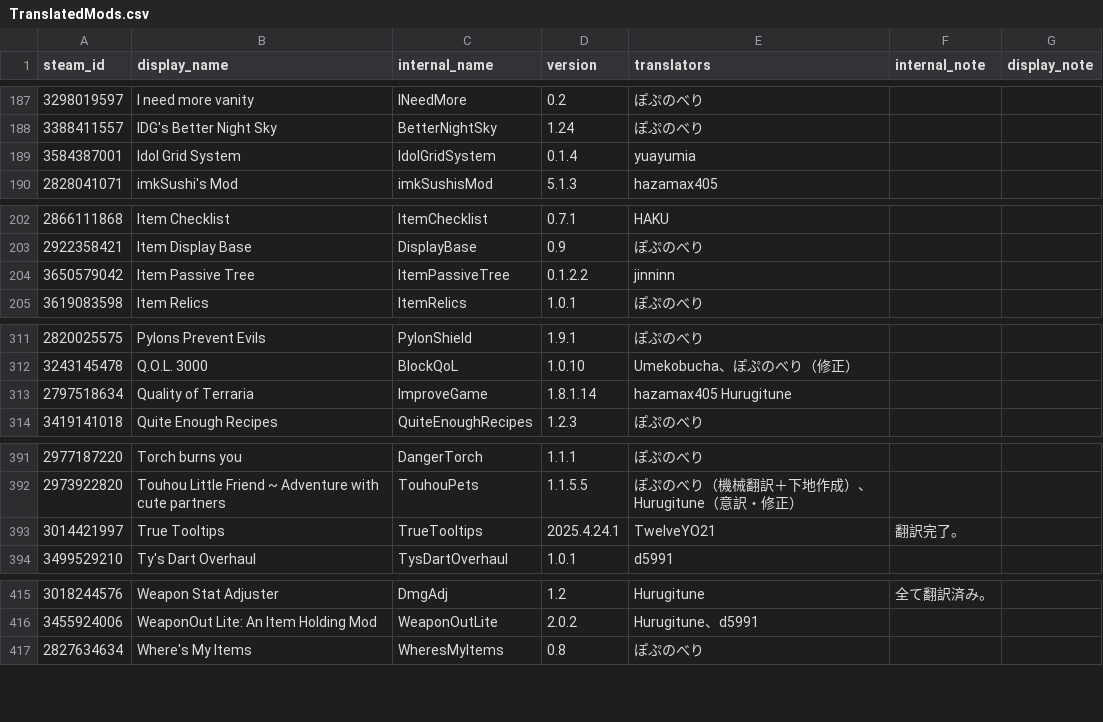
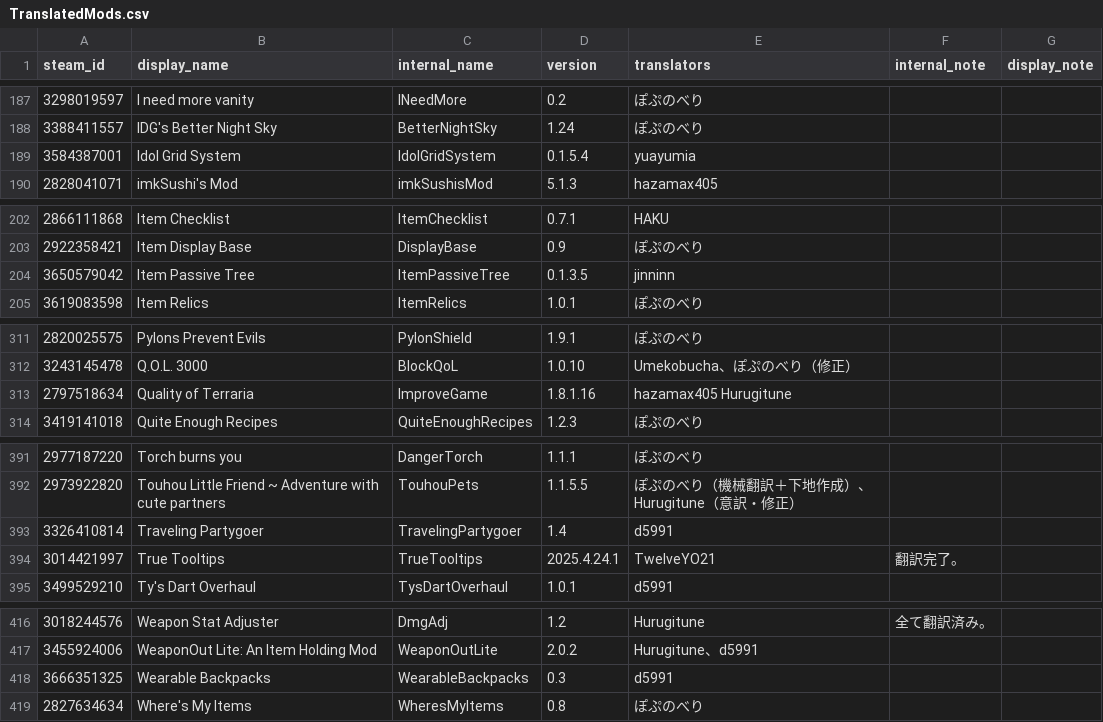
Before and after one commit to Taccom368/TMLHonyaku, a CSV file: TranslatedMods.csv, drawn as a sheet; only a part is shown, gaps mark what is left out; the diff covers the shown part only.

```diff
--- a/TranslatedMods.csv
+++ b/TranslatedMods.csv
@@ -188,3 +188,3 @@ steam_id,display_name,internal_name,version,translators,internal_note,display_no
 3388411557,IDG's Better Night Sky,BetterNightSky,1.24,ぽぷのべり,,
-3584387001,Idol Grid System,IdolGridSystem,0.1.4,yuayumia,,
+3584387001,Idol Grid System,IdolGridSystem,0.1.5.4,yuayumia,,
 2828041071,imkSushi's Mod,imkSushisMod,5.1.3,hazamax405,,
@@ -203,3 +203,3 @@ steam_id,display_name,internal_name,version,translators,internal_note,display_no
 2922358421,Item Display Base,DisplayBase,0.9,ぽぷのべり,,
-3650579042,Item Passive Tree,ItemPassiveTree,0.1.2.2,jinninn,,
+3650579042,Item Passive Tree,ItemPassiveTree,0.1.3.5,jinninn,,
 3619083598,Item Relics,ItemRelics,1.0.1,ぽぷのべり,,
@@ -312,3 +312,3 @@ steam_id,display_name,internal_name,version,translators,internal_note,display_no
 3243145478,Q.O.L. 3000,BlockQoL,1.0.10,Umekobucha、ぽぷのべり（修正）,,
-2797518634,Quality of Terraria,ImproveGame,1.8.1.14,hazamax405 Hurugitune,,
+2797518634,Quality of Terraria,ImproveGame,1.8.1.16,hazamax405 Hurugitune,,
 3419141018,Quite Enough Recipes,QuiteEnoughRecipes,1.2.3,ぽぷのべり,,
@@ -392,2 +392,3 @@ steam_id,display_name,internal_name,version,translators,internal_note,display_no
 2973922820,Touhou Little Friend ~ Adventure with cute partners,TouhouPets,1.1.5.5,ぽぷのべり（機械翻訳＋下地作成）、Hurugitune（意訳・修正）,,
+3326410814,Traveling Partygoer,TravelingPartygoer,1.4,d5991,,
 3014421997,True Tooltips,TrueTooltips,2025.4.24.1,TwelveYO21,翻訳完了。,
@@ -416,2 +417,3 @@ steam_id,display_name,internal_name,version,translators,internal_note,display_no
 3455924006,WeaponOut Lite: An Item Holding Mod,WeaponOutLite,2.0.2,Hurugitune、d5991,,
+3666351325,Wearable Backpacks,WearableBackpacks,0.3,d5991,,
 2827634634,Where's My Items,WheresMyItems,0.8,ぽぷのべり,,
```
Also changed, not shown: 1 edited cell elsewhere in this file, 17 other files.
